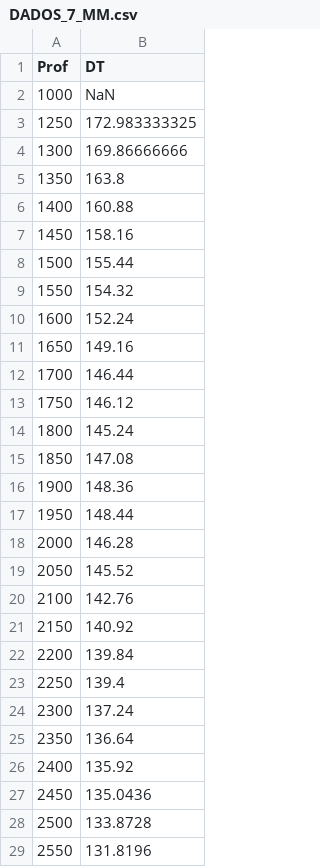
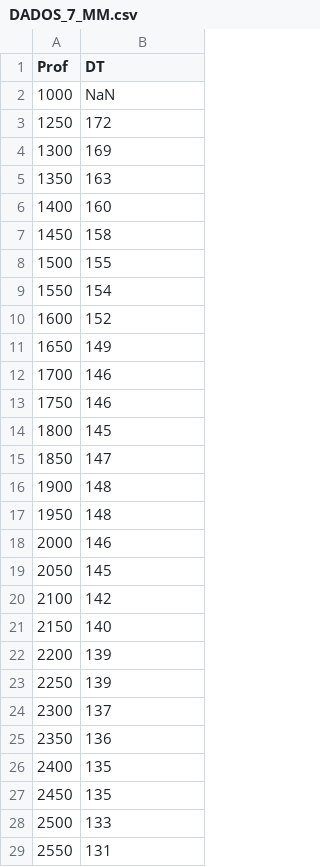
Before and after one commit to danielbettu/datasets, a CSV file: DADOS_7_MM.csv, drawn as a sheet; only a part is shown; the diff covers the shown part only.

```diff
--- a/DADOS_7_MM.csv
+++ b/DADOS_7_MM.csv
@@ -2,28 +2,28 @@ Prof	DT
 1000	NaN
-1250	172.983333325
-1300	169.86666666
-1350	163.8
-1400	160.88
-1450	158.16
-1500	155.44
-1550	154.32
-1600	152.24
-1650	149.16
-1700	146.44
-1750	146.12
-1800	145.24
-1850	147.08
-1900	148.36
-1950	148.44
-2000	146.28
-2050	145.52
-2100	142.76
-2150	140.92
-2200	139.84
-2250	139.4
-2300	137.24
-2350	136.64
-2400	135.92
-2450	135.0436
-2500	133.8728
-2550	131.8196
+1250	172
+1300	169
+1350	163
+1400	160
+1450	158
+1500	155
+1550	154
+1600	152
+1650	149
+1700	146
+1750	146
+1800	145
+1850	147
+1900	148
+1950	148
+2000	146
+2050	145
+2100	142
+2150	140
+2200	139
+2250	139
+2300	137
+2350	136
+2400	135
+2450	135
+2500	133
+2550	131
```
Also changed, not shown: 39 edited cells elsewhere in this file, DADOS_10_MM.csv, DADOS_4_MM.csv, 9 other files.
